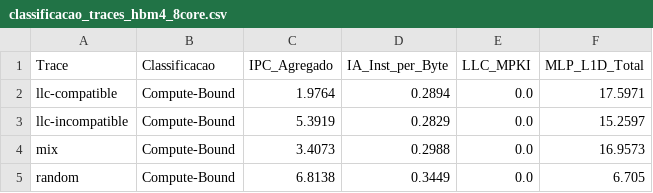
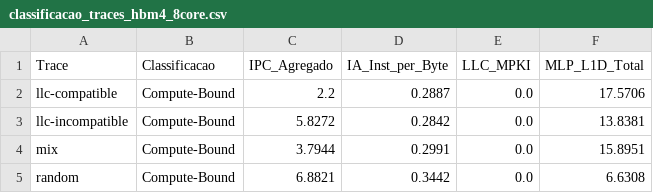
Before and after one commit to lhwiedmer/ChampSim, a CSV file: tables/classificacao_traces_hbm4_8core.csv, drawn as a sheet.

```diff
--- a/tables/classificacao_traces_hbm4_8core.csv
+++ b/tables/classificacao_traces_hbm4_8core.csv
@@ -1,5 +1,5 @@
 Trace,Classificacao,IPC_Agregado,IA_Inst_per_Byte,LLC_MPKI,MLP_L1D_Total
-llc-compatible,Compute-Bound,1.9764,0.2894,0.0,17.5971
-llc-incompatible,Compute-Bound,5.3919,0.2829,0.0,15.2597
-mix,Compute-Bound,3.4073,0.2988,0.0,16.9573
-random,Compute-Bound,6.8138,0.3449,0.0,6.705
+llc-compatible,Compute-Bound,2.2,0.2887,0.0,17.5706
+llc-incompatible,Compute-Bound,5.8272,0.2842,0.0,13.8381
+mix,Compute-Bound,3.7944,0.2991,0.0,15.8951
+random,Compute-Bound,6.8821,0.3442,0.0,6.6308
```
Also changed, not shown: tables/classificacao_benchmarks_agregado_hbm4.csv, tables/classificacao_benchmarks_agregado_hbm4_llc.csv, 25 other files.
